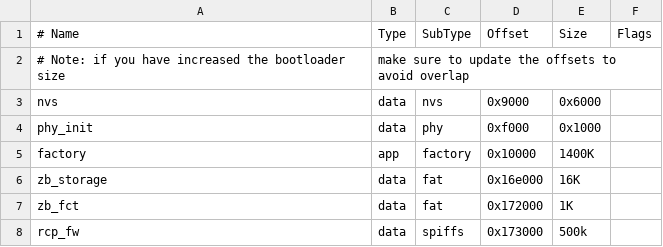
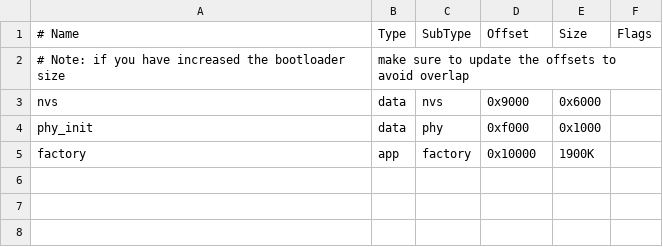
Before and after one commit to nikita2206/heating, a CSV file: partitions.csv, drawn as a sheet.

```diff
--- a/partitions.csv
+++ b/partitions.csv
@@ -4,5 +4,2 @@ nvs,        data, nvs,      0x9000,  0x6000,
 phy_init,   data, phy,      0xf000,  0x1000,
-factory,    app,  factory,  0x10000, 1400K,
-zb_storage, data, fat,      0x16e000,16K,
-zb_fct,     data, fat,      0x172000,1K,
-rcp_fw,     data, spiffs,   0x173000,500k,
+factory,    app,  factory,  0x10000, 1900K,
```
Also changed, not shown: 17 other files.
